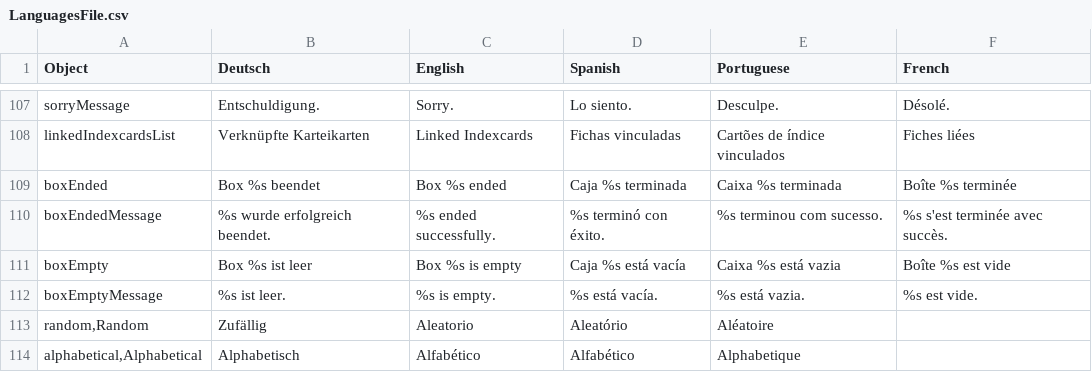
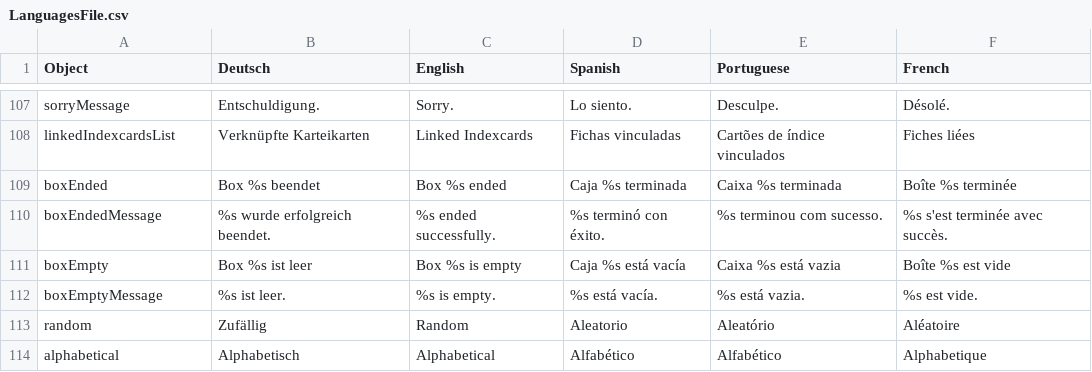
Before and after one commit to PabloFreitas-lib/myosotis-swp, a CSV file: src/main/resources/LanguagesFile.csv, drawn as a sheet; only a part is shown, gaps mark what is left out.

Commit message:
Update LanguagesFile.csv

```diff
--- a/src/main/resources/LanguagesFile.csv
+++ b/src/main/resources/LanguagesFile.csv
@@ -112,3 +112,3 @@ boxEmpty;Box %s ist leer;Box %s is empty; Caja %s está vacía; Caixa %s está v
 boxEmptyMessage; %s ist leer.; %s is empty.; %s está vacía.; %s está vazia.; %s est vide.
-random,Random;Zufällig; Aleatorio; Aleatório; Aléatoire
-alphabetical,Alphabetical;Alphabetisch; Alfabético; Alfabético; Alphabetique
+random;Zufällig;Random; Aleatorio; Aleatório; Aléatoire
+alphabetical;Alphabetisch;Alphabetical; Alfabético; Alfabético; Alphabetique
```
